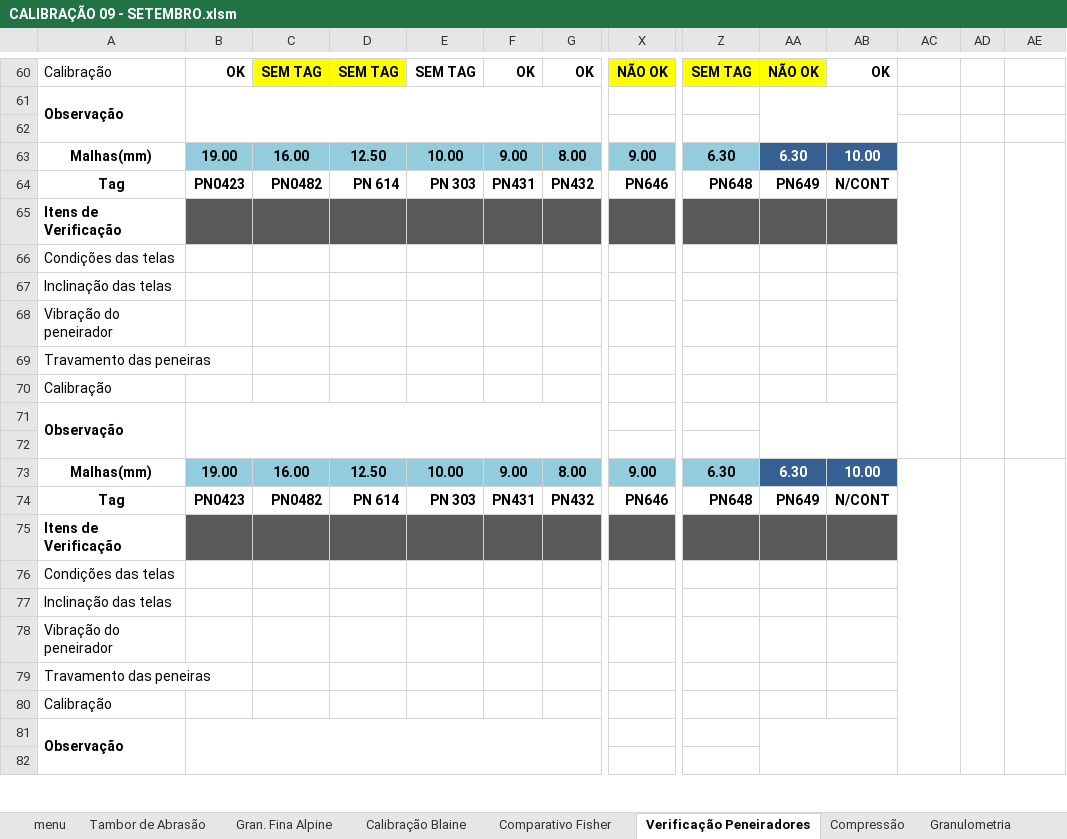
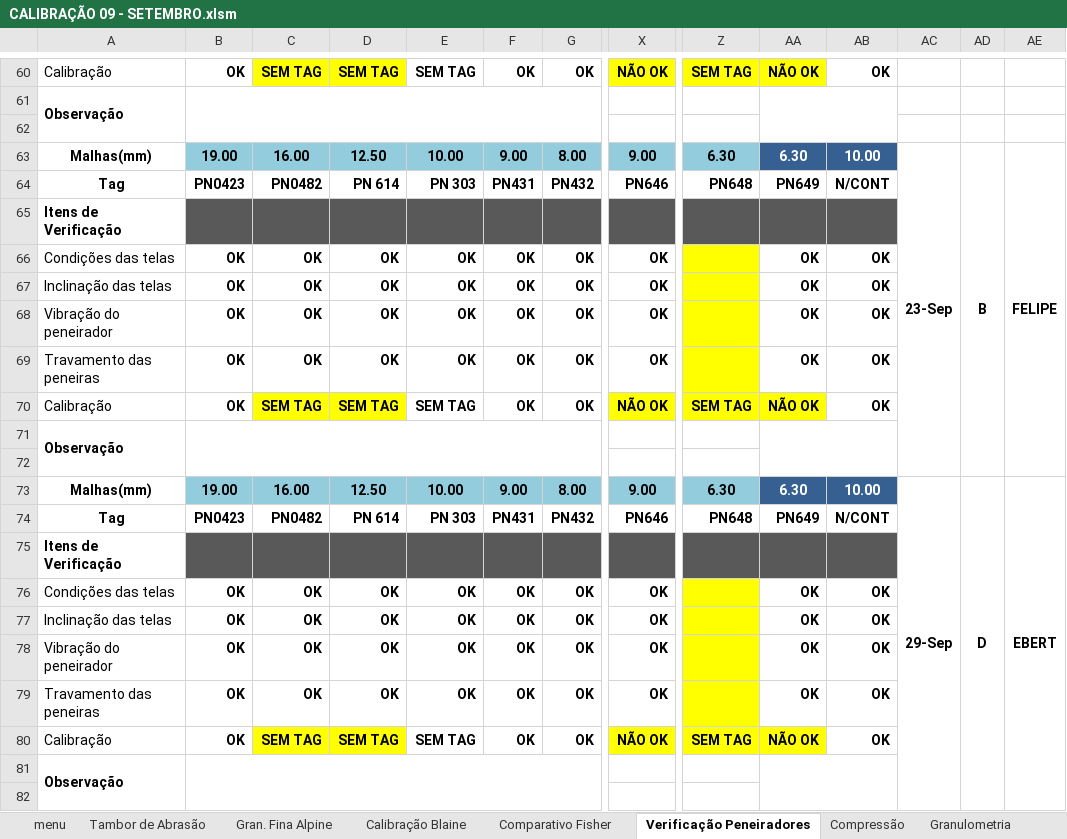
Before and after one commit to forl-felipe/lab-analise-mes, an Excel workbook: afericoes/CALIBRAÇÃO 09 - SETEMBRO.xlsm, sheet Verificação Peneiradores, drawn as a sheet; only a part is shown, gaps mark what is left out; values as stored, in another font and other column widths than the file's, no borders; charts and pictures not drawn; removed rows and columns are numbered as before the commit, all else as after; rows hold the shown columns only; the diff names each change by its address in the sheet, - before the commit and + after, or states it on an @@ line.

```diff
--- a/afericoes/CALIBRAÇÃO 09 - SETEMBRO.xlsm (sheet Verificação Peneiradores)
+++ b/afericoes/CALIBRAÇÃO 09 - SETEMBRO.xlsm (sheet Verificação Peneiradores)
-AC63: (empty)
+AC63: 23-Sep
-AD63: (empty)
+AD63: B
-AE63: (empty)
+AE63: FELIPE
-row 66: Condições das telas
-row 67: Inclinação das telas
-row 68: Vibração do peneirador
-row 69: Travamento das peneiras
-row 70: Calibração
+row 66: Condições das telas | OK | OK | OK | OK | OK | OK | OK |  | OK | OK
+row 67: Inclinação das telas | OK | OK | OK | OK | OK | OK | OK |  | OK | OK
+row 68: Vibração do peneirador | OK | OK | OK | OK | OK | OK | OK |  | OK | OK
+row 69: Travamento das peneiras | OK | OK | OK | OK | OK | OK | OK |  | OK | OK
+row 70: Calibração | OK | SEM TAG | SEM TAG | SEM TAG | OK | OK | NÃO OK | SEM TAG | NÃO OK | OK
-AC73: (empty)
+AC73: 29-Sep
-AD73: (empty)
+AD73: D
-AE73: (empty)
+AE73: EBERT
-row 76: Condições das telas
-row 77: Inclinação das telas
-row 78: Vibração do peneirador
-row 79: Travamento das peneiras
-row 80: Calibração
+row 76: Condições das telas | OK | OK | OK | OK | OK | OK | OK |  | OK | OK
+row 77: Inclinação das telas | OK | OK | OK | OK | OK | OK | OK |  | OK | OK
+row 78: Vibração do peneirador | OK | OK | OK | OK | OK | OK | OK |  | OK | OK
+row 79: Travamento das peneiras | OK | OK | OK | OK | OK | OK | OK |  | OK | OK
+row 80: Calibração | OK | SEM TAG | SEM TAG | SEM TAG | OK | OK | NÃO OK | SEM TAG | NÃO OK | OK
```
Also changed, not shown: sheet Granulometria, sheet Calibração Blaine, sheet Tambor de Abrasão, sheet Gran. Fina Alpine, sheet Compressão, sheet Umidade, 3 more sheets, other sheet tabs, formulas that keep their value, hidden cells, charts or pictures, 7 other files.
